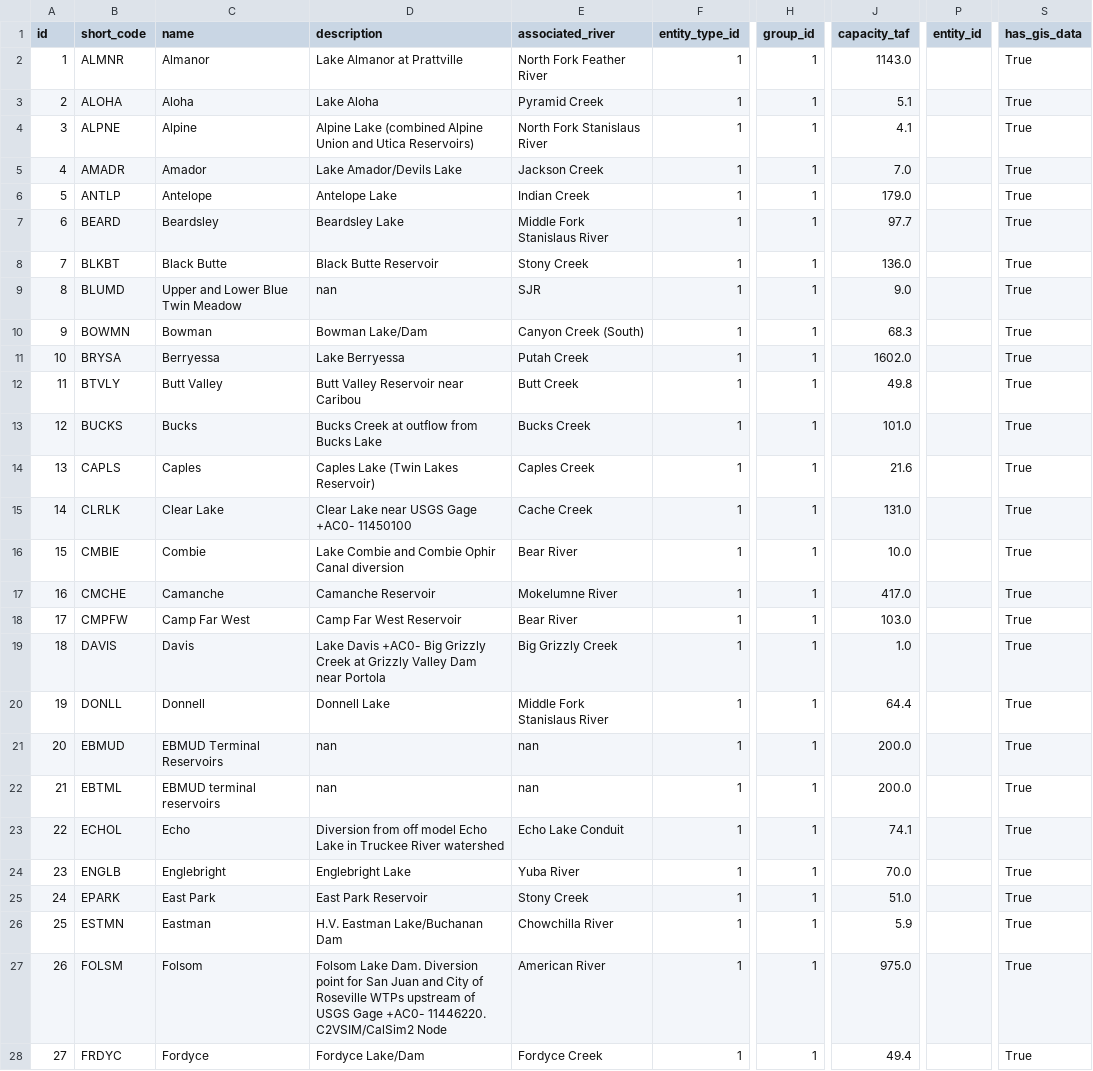
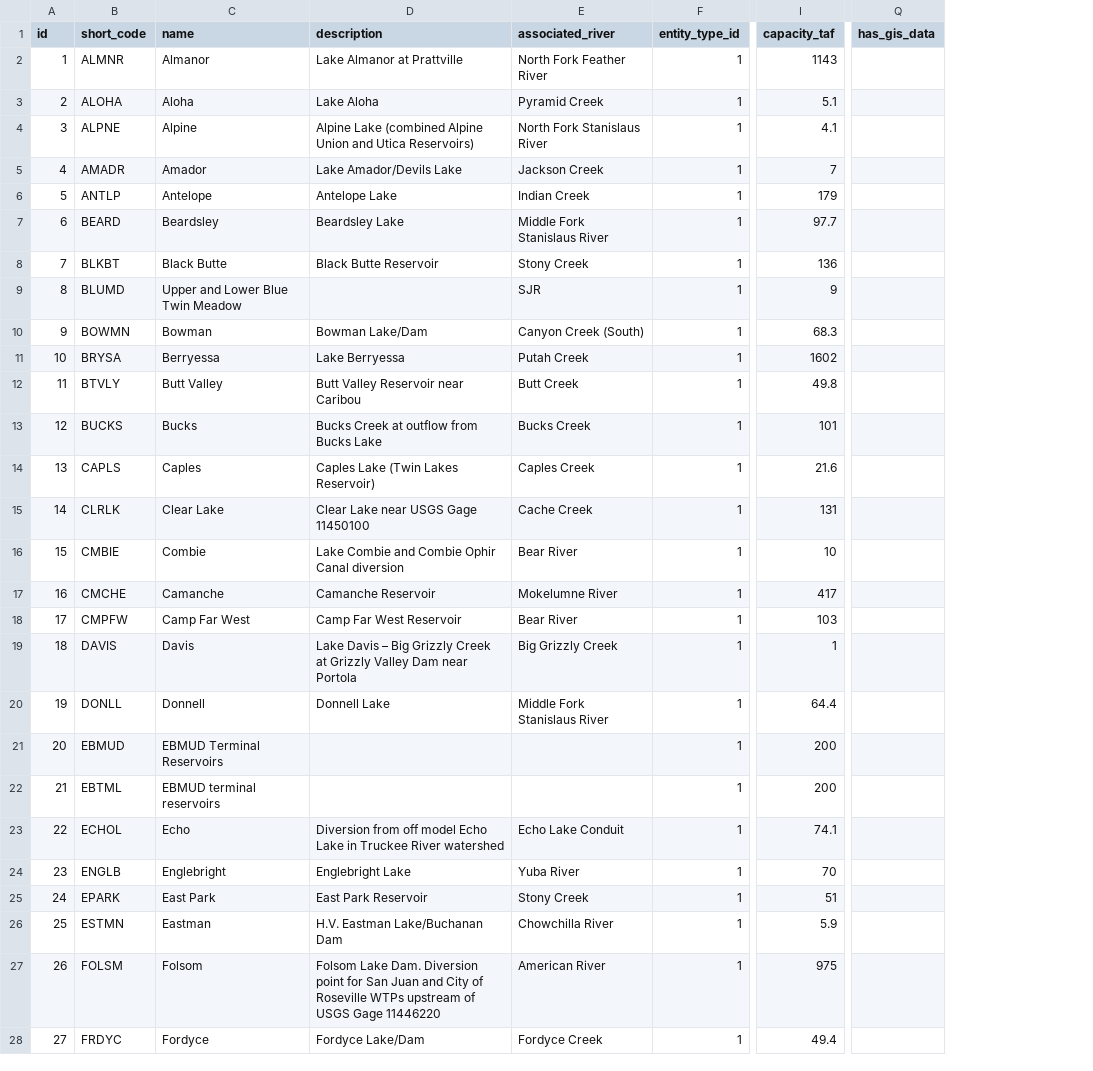
Before and after one commit to berkeley-gif/coeqwal-backend, a CSV file: database/seed_tables/04_calsim_data/reservoir_entity.csv, drawn as a sheet; only a part is shown, gaps mark what is left out; removed rows and columns are numbered as before the commit, all else as after; the diff covers the shown part only; the diff names each change by its address in the sheet, - before the commit and + after, or states it on an @@ line.

```diff
--- a/database/seed_tables/04_calsim_data/reservoir_entity.csv
+++ b/database/seed_tables/04_calsim_data/reservoir_entity.csv
-column H (group_id), rows 2-28: all 1
-column P (entity_id), empty
-I2 (capacity_taf): 1143.0
+I2 (capacity_taf): 1143
-Q2:Q28 (has_gis_data): True
+Q2:Q28 (has_gis_data): (empty)
-I5 (capacity_taf): 7.0
+I5 (capacity_taf): 7
-I6 (capacity_taf): 179.0
+I6 (capacity_taf): 179
-I8 (capacity_taf): 136.0
+I8 (capacity_taf): 136
-D9 (description): nan
+D9 (description): (empty)
-I9 (capacity_taf): 9.0
+I9 (capacity_taf): 9
-I11 (capacity_taf): 1602.0
+I11 (capacity_taf): 1602
-I13 (capacity_taf): 101.0
+I13 (capacity_taf): 101
-D15 (description): Clear Lake near USGS Gage +AC0- 11450100
+D15 (description): Clear Lake near USGS Gage 11450100
-I15 (capacity_taf): 131.0
+I15 (capacity_taf): 131
-I16 (capacity_taf): 10.0
+I16 (capacity_taf): 10
-I17 (capacity_taf): 417.0
+I17 (capacity_taf): 417
-I18 (capacity_taf): 103.0
+I18 (capacity_taf): 103
-D19 (description): Lake Davis +AC0- Big Grizzly…
+D19 (description): Lake Davis – Big Grizzly…
-I19 (capacity_taf): 1.0
+I19 (capacity_taf): 1
-D21:D22 (description): nan
+D21:D22 (description): (empty)
-E21:E22 (associated_river): nan
+E21:E22 (associated_river): (empty)
-I21:I22 (capacity_taf): 200.0
+I21:I22 (capacity_taf): 200
-I24 (capacity_taf): 70.0
+I24 (capacity_taf): 70
-I25 (capacity_taf): 51.0
+I25 (capacity_taf): 51
-D27 (description): …USGS Gage +AC0- 11446220. C2VSIM/CalSim2 Node
+D27 (description): …USGS Gage 11446220
-I27 (capacity_taf): 975.0
+I27 (capacity_taf): 975
```
Also changed, not shown: 133 edited cells elsewhere in this file, database/seed_tables/04_calsim_data/channel_entity.csv, 1 other file.
